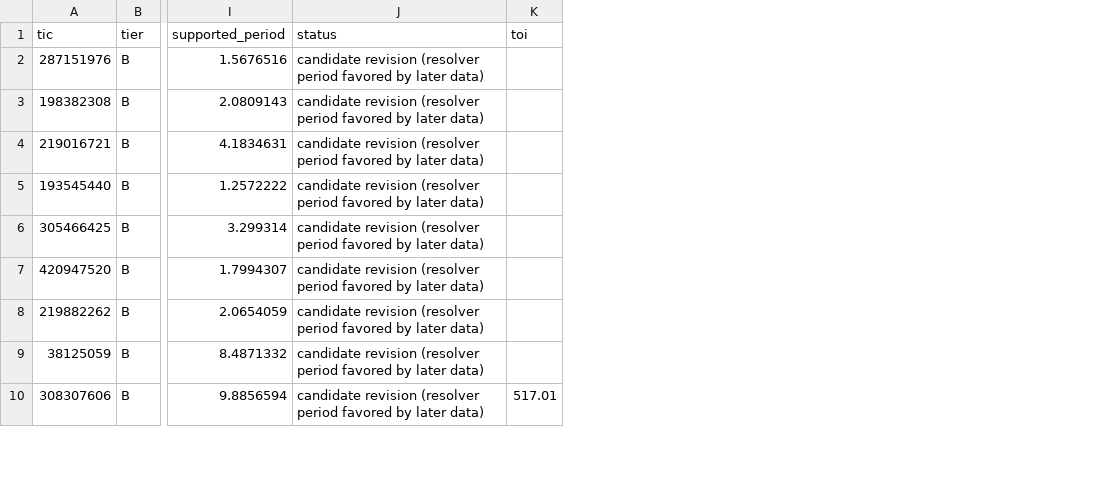
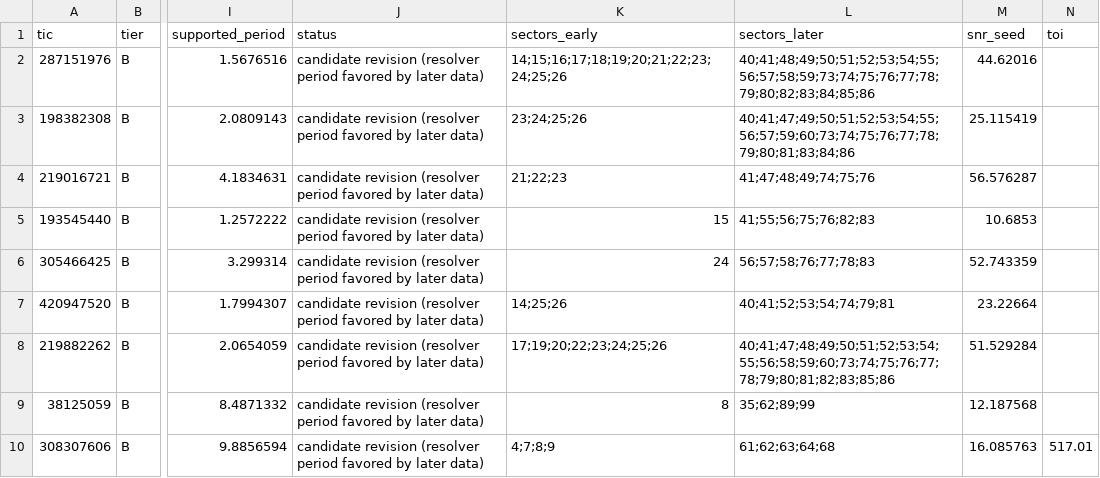
Before and after one commit to bytes06runner/exo_gargantua, a CSV file: paper/data/b5_candidate_period_revisions.csv, drawn as a sheet; only a part is shown, gaps mark what is left out; the diff names each change by its address in the sheet, - before the commit and + after, or states it on an @@ line.

```diff
--- a/paper/data/b5_candidate_period_revisions.csv
+++ b/paper/data/b5_candidate_period_revisions.csv
+column K (sectors_early), rows 2-10: 14;15;16;17;18;19;20;21;22;23;24;25;26 | 23;24;25;26 | 21;22;23 | 15 | 24 | 14;25;26 | 17;19;20;22;23;24;25;26 | 8 | 4;7;8;9
+column L (sectors_later), rows 2-10: 40;41;48;49;50;51;52;53;54;55;56;57;58;59;73;74;75;76;77;78;79;80;82;83;84;85;86 | 40;41;47;49;50;51;52;53;54;55;56;57;59;60;73;74;75;76;77;78;79;80;81;83;84;86 | 41;47;48;49;74;75;76 | 41;55;56;75;76;82;83 | 56;57;58;76;77;78;83 | 40;41;52;53;54;74;79;81 | 40;41;47;48;49;50;51;52;53;54;55;56;58;59;60;73;74;75;76;77;78;79;80;81;82;83;85;86 | 35;62;89;99 | 61;62;63;64;68
+column M (snr_seed), rows 2-10: 44.62016 | 25.115419 | 56.576287 | 10.6853 | 52.743359 | 23.22664 | 51.529284 | 12.187568 | 16.085763
```
Also changed, not shown: 25 other files.
